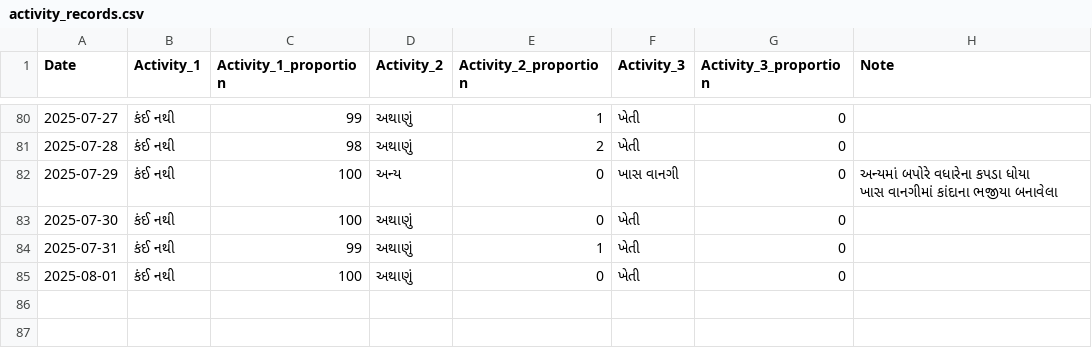
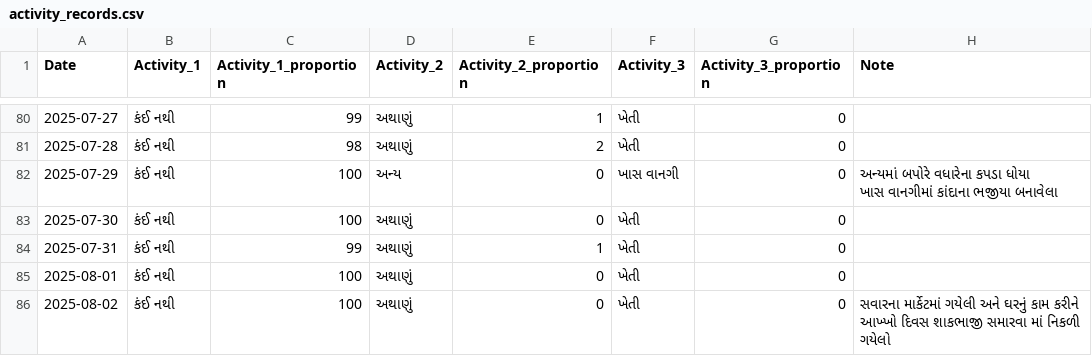
Before and after one commit to rupali-bari-1975/Nirakshan, a CSV file: activity_records.csv, drawn as a sheet; only a part is shown, gaps mark what is left out; the diff names each change by its address in the sheet, - before the commit and + after, or states it on an @@ line.

Commit message:
Update activity_records.csv

```diff
--- a/activity_records.csv
+++ b/activity_records.csv
+row 86: 2025-08-02 | કંઈ નથી | 100 | અથાણું | 0 | ખેતી | 0 | સવારના માર્કેટમાં ગયેલી અને ઘરનું કામ કરીને આખ્ખો દિવસ શાકભાજી સમારવા માં નિકળી ગયેલો
```
